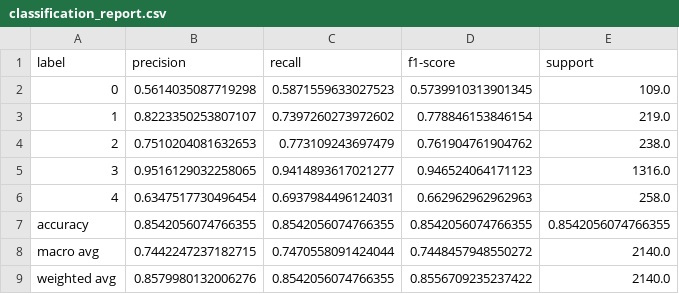
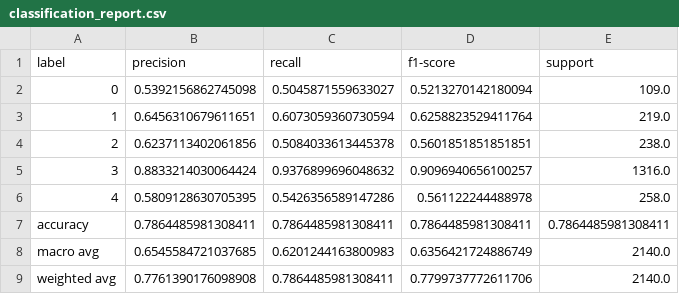
Before and after one commit to ItsCodeBakery/PlantPathalogy, a CSV file: Experiment/VGG16/metrics/classification_report.csv, drawn as a sheet.

```diff
--- a/Experiment/VGG16/metrics/classification_report.csv
+++ b/Experiment/VGG16/metrics/classification_report.csv
@@ -1,9 +1,9 @@
 label,precision,recall,f1-score,support
-0,0.5614035087719298,0.5871559633027523,0.5739910313901345,109.0
-1,0.8223350253807107,0.7397260273972602,0.778846153846154,219.0
-2,0.7510204081632653,0.773109243697479,0.761904761904762,238.0
-3,0.9516129032258065,0.9414893617021277,0.946524064171123,1316.0
-4,0.6347517730496454,0.6937984496124031,0.662962962962963,258.0
-accuracy,0.8542056074766355,0.8542056074766355,0.8542056074766355,0.8542056074766355
-macro avg,0.7442247237182715,0.7470558091424044,0.7448457948550272,2140.0
-weighted avg,0.8579980132006276,0.8542056074766355,0.8556709235237422,2140.0
+0,0.5392156862745098,0.5045871559633027,0.5213270142180094,109.0
+1,0.6456310679611651,0.6073059360730594,0.6258823529411764,219.0
+2,0.6237113402061856,0.5084033613445378,0.5601851851851851,238.0
+3,0.8833214030064424,0.9376899696048632,0.9096940656100257,1316.0
+4,0.5809128630705395,0.5426356589147286,0.561122244488978,258.0
+accuracy,0.7864485981308411,0.7864485981308411,0.7864485981308411,0.7864485981308411
+macro avg,0.6545584721037685,0.6201244163800983,0.6356421724886749,2140.0
+weighted avg,0.7761390176098908,0.7864485981308411,0.7799737772611706,2140.0
```
Also changed, not shown: Experiment/VGG16/metrics/history.csv, Experiment/VGG16/metrics/summary.csv, 15 other files.
